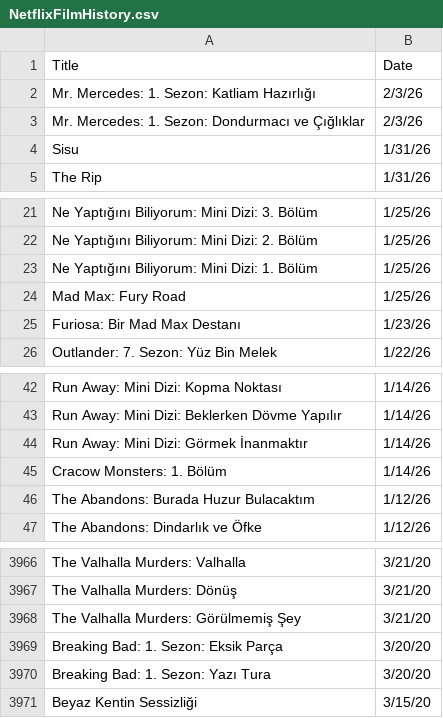
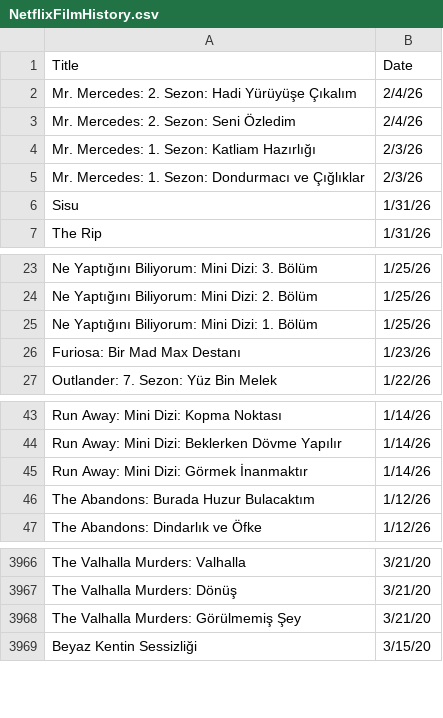
Before and after one commit to VedatBiner/flutter-codes, a CSV file: netflix_watchlist_v2_app/assets/database/NetflixFilmHistory.csv, drawn as a sheet; only a part is shown, gaps mark what is left out.

Commit message:
Netflix Watch List App v2 - new edits

```diff
--- a/netflix_watchlist_v2_app/assets/database/NetflixFilmHistory.csv
+++ b/netflix_watchlist_v2_app/assets/database/NetflixFilmHistory.csv
@@ -1,2 +1,4 @@
 Title,Date
+"Mr. Mercedes: 2. Sezon: Hadi Yürüyüşe Çıkalım","2/4/26"
+"Mr. Mercedes: 2. Sezon: Seni Özledim","2/4/26"
 "Mr. Mercedes: 1. Sezon: Katliam Hazırlığı","2/3/26"
@@ -23,3 +25,2 @@ Title,Date
 "Ne Yaptığını Biliyorum: Mini Dizi: 1. Bölüm","1/25/26"
-"Mad Max: Fury Road","1/25/26"
 "Furiosa: Bir Mad Max Destanı","1/23/26"
@@ -44,3 +45,2 @@ Title,Date
 "Run Away: Mini Dizi: Görmek İnanmaktır","1/14/26"
-"Cracow Monsters: 1. Bölüm","1/14/26"
 "The Abandons: Burada Huzur Bulacaktım","1/12/26"
@@ -3968,4 +3968,2 @@ Title,Date
 "The Valhalla Murders: Görülmemiş Şey","3/21/20"
-"Breaking Bad: 1. Sezon: Eksik Parça","3/20/20"
-"Breaking Bad: 1. Sezon: Yazı Tura","3/20/20"
 "Beyaz Kentin Sessizliği","3/15/20"
```
Also changed, not shown: 23 other files.
